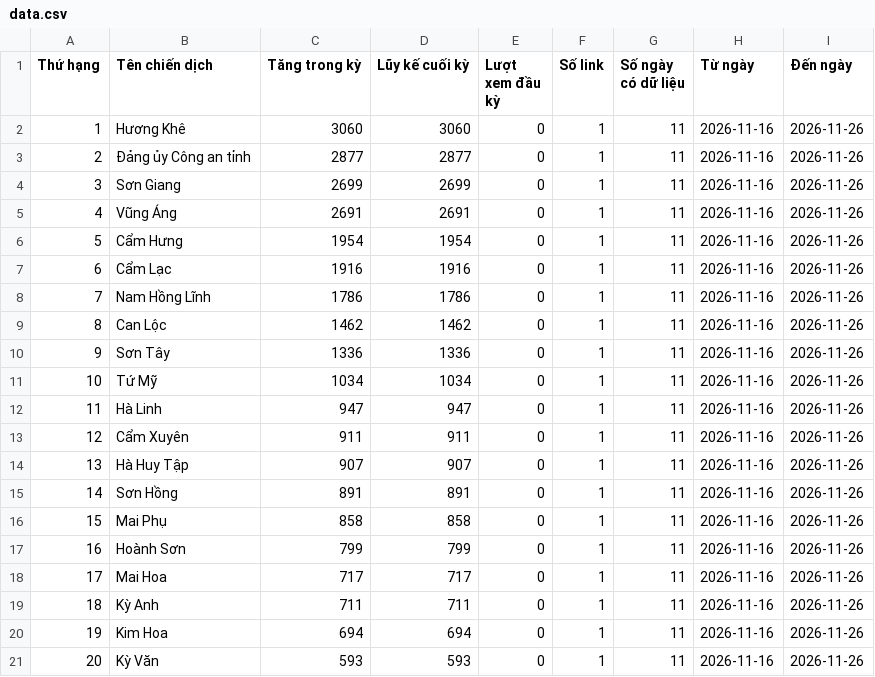
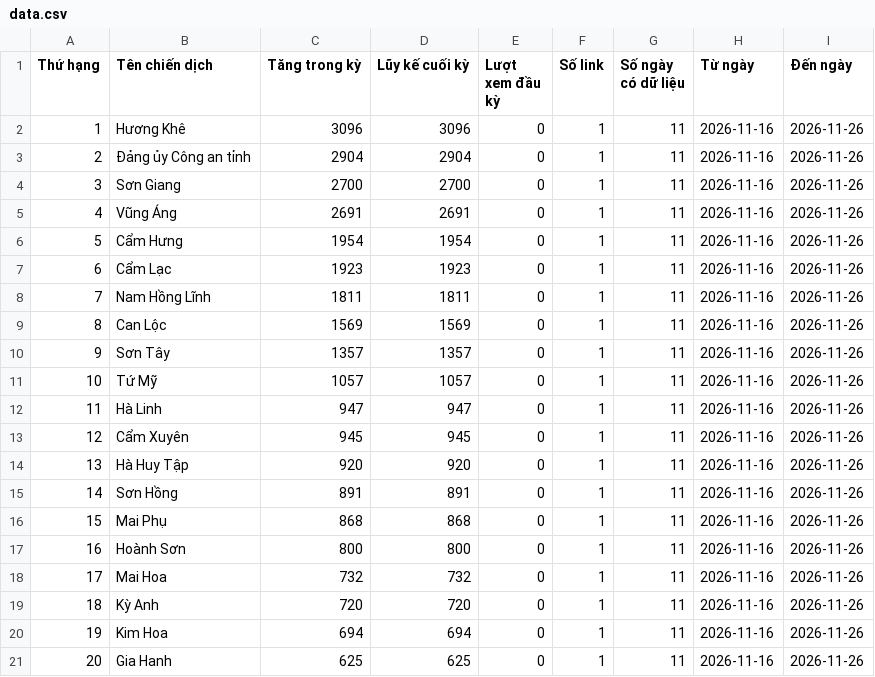
Before and after one commit to phuonglinh-ai/truyenthonghatinh, a CSV file: data.csv, drawn as a sheet; only a part is shown; the diff covers the shown part only.

Commit message:
Update data 2026-11-26 15:15

```diff
--- a/data.csv
+++ b/data.csv
@@ -1,21 +1,21 @@
 Thứ hạng,Tên chiến dịch,Tăng trong kỳ,Lũy kế cuối kỳ,Lượt xem đầu kỳ,Số link,Số ngày có dữ liệu,Từ ngày,Đến ngày
-1,Hương Khê,3060,3060,0,1,11,2026-11-16,2026-11-26
-2,Đảng ủy Công an tỉnh,2877,2877,0,1,11,2026-11-16,2026-11-26
-3,Sơn Giang,2699,2699,0,1,11,2026-11-16,2026-11-26
+1,Hương Khê,3096,3096,0,1,11,2026-11-16,2026-11-26
+2,Đảng ủy Công an tỉnh,2904,2904,0,1,11,2026-11-16,2026-11-26
+3,Sơn Giang,2700,2700,0,1,11,2026-11-16,2026-11-26
 4,Vũng Áng,2691,2691,0,1,11,2026-11-16,2026-11-26
 5,Cẩm Hưng,1954,1954,0,1,11,2026-11-16,2026-11-26
-6,Cẩm Lạc,1916,1916,0,1,11,2026-11-16,2026-11-26
-7,Nam Hồng Lĩnh,1786,1786,0,1,11,2026-11-16,2026-11-26
-8,Can Lộc,1462,1462,0,1,11,2026-11-16,2026-11-26
-9,Sơn Tây,1336,1336,0,1,11,2026-11-16,2026-11-26
-10,Tứ Mỹ,1034,1034,0,1,11,2026-11-16,2026-11-26
+6,Cẩm Lạc,1923,1923,0,1,11,2026-11-16,2026-11-26
+7,Nam Hồng Lĩnh,1811,1811,0,1,11,2026-11-16,2026-11-26
+8,Can Lộc,1569,1569,0,1,11,2026-11-16,2026-11-26
+9,Sơn Tây,1357,1357,0,1,11,2026-11-16,2026-11-26
+10,Tứ Mỹ,1057,1057,0,1,11,2026-11-16,2026-11-26
 11,Hà Linh,947,947,0,1,11,2026-11-16,2026-11-26
-12,Cẩm Xuyên,911,911,0,1,11,2026-11-16,2026-11-26
-13,Hà Huy Tập,907,907,0,1,11,2026-11-16,2026-11-26
+12,Cẩm Xuyên,945,945,0,1,11,2026-11-16,2026-11-26
+13,Hà Huy Tập,920,920,0,1,11,2026-11-16,2026-11-26
 14,Sơn Hồng,891,891,0,1,11,2026-11-16,2026-11-26
-15,Mai Phụ,858,858,0,1,11,2026-11-16,2026-11-26
-16,Hoành Sơn,799,799,0,1,11,2026-11-16,2026-11-26
-17,Mai Hoa,717,717,0,1,11,2026-11-16,2026-11-26
-18,Kỳ Anh,711,711,0,1,11,2026-11-16,2026-11-26
+15,Mai Phụ,868,868,0,1,11,2026-11-16,2026-11-26
+16,Hoành Sơn,800,800,0,1,11,2026-11-16,2026-11-26
+17,Mai Hoa,732,732,0,1,11,2026-11-16,2026-11-26
+18,Kỳ Anh,720,720,0,1,11,2026-11-16,2026-11-26
 19,Kim Hoa,694,694,0,1,11,2026-11-16,2026-11-26
-20,Kỳ Văn,593,593,0,1,11,2026-11-16,2026-11-26
+20,Gia Hanh,625,625,0,1,11,2026-11-16,2026-11-26
```
Also changed, not shown: 75 edited cells elsewhere in this file.
